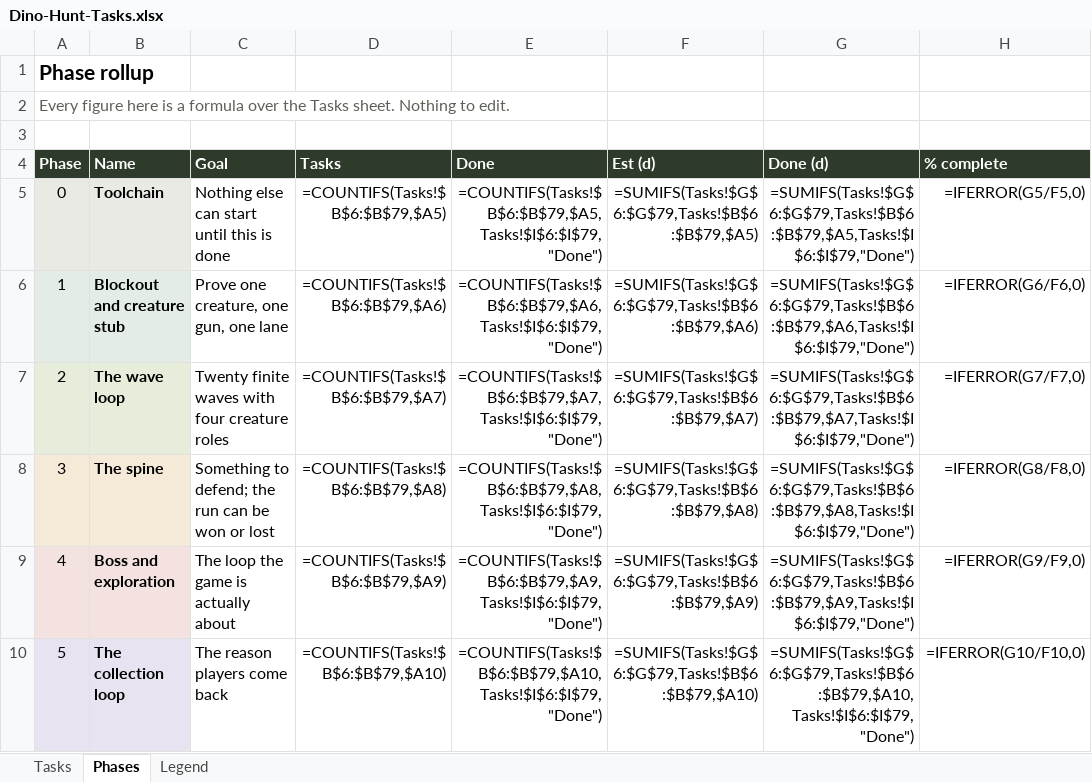
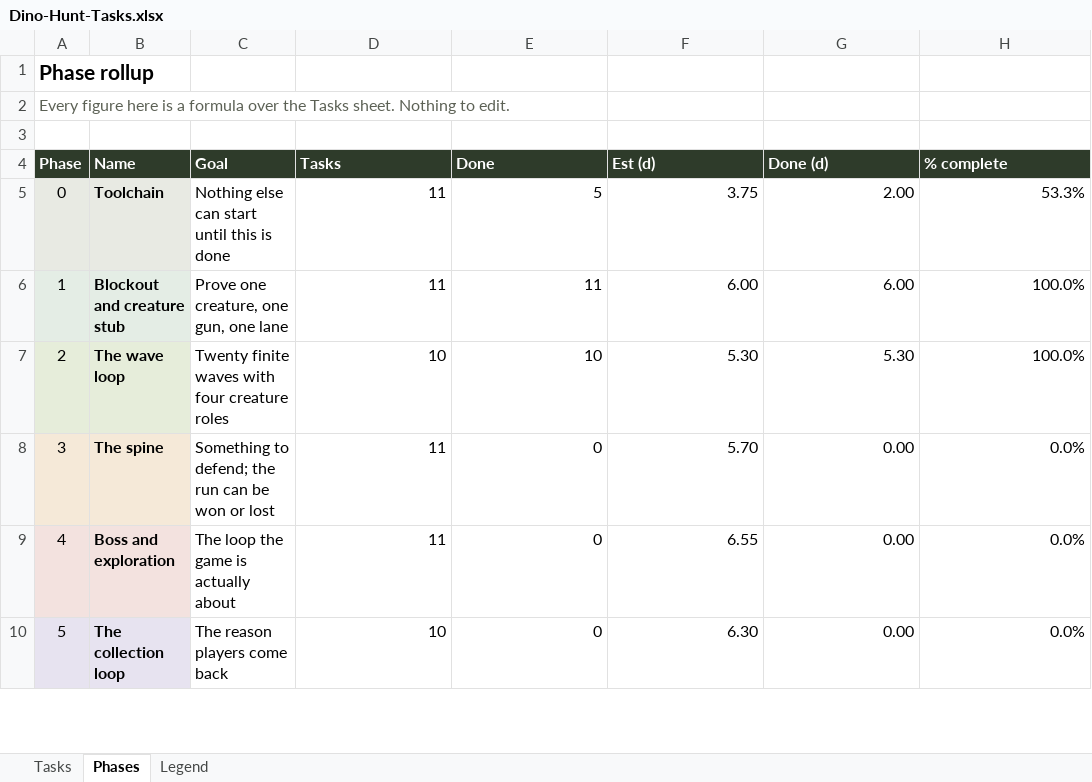
Before and after one commit to syedayeshulhassanbukhari/Dino-Hunt, an Excel workbook: Dino-Hunt-Tasks.xlsx, sheet Phases, drawn as a sheet; only a part is shown; values as stored, in another font and other column widths than the file's, no borders; formulas without a stored value are shown as written; the diff covers the shown part only; the diff names each change by its address in the sheet, - before the commit and + after, or states it on an @@ line.

```diff
--- a/Dino-Hunt-Tasks.xlsx (sheet Phases)
+++ b/Dino-Hunt-Tasks.xlsx (sheet Phases)
-D5 (Tasks): =COUNTIFS(Tasks!$B$6:$B$79,$A5)
+D5 (Tasks): 11
-E5 (Done): =COUNTIFS(Tasks!$B$6:$B$79,$A5,Tasks!$I$6:$I$79,"Done")
+E5 (Done): 5
-F5 (Est (d)): =SUMIFS(Tasks!$G$6:$G$79,Tasks!$B$6:$B$79,$A5)
+F5 (Est (d)): 3.75
-G5 (Done (d)): =SUMIFS(Tasks!$G$6:$G$79,Tasks!$B$6:$B$79,$A5,Tasks!$I$6:$I$79,"Done")
+G5 (Done (d)): 2.00
-H5 (% complete): =IFERROR(G5/F5,0)
+H5 (% complete): 53.3%
-D6 (Tasks): =COUNTIFS(Tasks!$B$6:$B$79,$A6)
+D6 (Tasks): 11
-E6 (Done): =COUNTIFS(Tasks!$B$6:$B$79,$A6,Tasks!$I$6:$I$79,"Done")
+E6 (Done): 11
-F6 (Est (d)): =SUMIFS(Tasks!$G$6:$G$79,Tasks!$B$6:$B$79,$A6)
+F6 (Est (d)): 6.00
-G6 (Done (d)): =SUMIFS(Tasks!$G$6:$G$79,Tasks!$B$6:$B$79,$A6,Tasks!$I$6:$I$79,"Done")
+G6 (Done (d)): 6.00
-H6 (% complete): =IFERROR(G6/F6,0)
+H6 (% complete): 100.0%
-D7 (Tasks): =COUNTIFS(Tasks!$B$6:$B$79,$A7)
+D7 (Tasks): 10
-E7 (Done): =COUNTIFS(Tasks!$B$6:$B$79,$A7,Tasks!$I$6:$I$79,"Done")
+E7 (Done): 10
-F7 (Est (d)): =SUMIFS(Tasks!$G$6:$G$79,Tasks!$B$6:$B$79,$A7)
+F7 (Est (d)): 5.30
-G7 (Done (d)): =SUMIFS(Tasks!$G$6:$G$79,Tasks!$B$6:$B$79,$A7,Tasks!$I$6:$I$79,"Done")
+G7 (Done (d)): 5.30
-H7 (% complete): =IFERROR(G7/F7,0)
+H7 (% complete): 100.0%
-D8 (Tasks): =COUNTIFS(Tasks!$B$6:$B$79,$A8)
+D8 (Tasks): 11
-E8 (Done): =COUNTIFS(Tasks!$B$6:$B$79,$A8,Tasks!$I$6:$I$79,"Done")
+E8 (Done): 0
-F8 (Est (d)): =SUMIFS(Tasks!$G$6:$G$79,Tasks!$B$6:$B$79,$A8)
+F8 (Est (d)): 5.70
-G8 (Done (d)): =SUMIFS(Tasks!$G$6:$G$79,Tasks!$B$6:$B$79,$A8,Tasks!$I$6:$I$79,"Done")
+G8 (Done (d)): 0.00
-H8 (% complete): =IFERROR(G8/F8,0)
+H8 (% complete): 0.0%
-D9 (Tasks): =COUNTIFS(Tasks!$B$6:$B$79,$A9)
+D9 (Tasks): 11
-E9 (Done): =COUNTIFS(Tasks!$B$6:$B$79,$A9,Tasks!$I$6:$I$79,"Done")
+E9 (Done): 0
-F9 (Est (d)): =SUMIFS(Tasks!$G$6:$G$79,Tasks!$B$6:$B$79,$A9)
+F9 (Est (d)): 6.55
-G9 (Done (d)): =SUMIFS(Tasks!$G$6:$G$79,Tasks!$B$6:$B$79,$A9,Tasks!$I$6:$I$79,"Done")
+G9 (Done (d)): 0.00
-H9 (% complete): =IFERROR(G9/F9,0)
+H9 (% complete): 0.0%
-D10 (Tasks): =COUNTIFS(Tasks!$B$6:$B$79,$A10)
+D10 (Tasks): 10
-E10 (Done): =COUNTIFS(Tasks!$B$6:$B$79,$A10,Tasks!$I$6:$I$79,"Done")
+E10 (Done): 0
-F10 (Est (d)): =SUMIFS(Tasks!$G$6:$G$79,Tasks!$B$6:$B$79,$A10)
+F10 (Est (d)): 6.30
-G10 (Done (d)): =SUMIFS(Tasks!$G$6:$G$79,Tasks!$B$6:$B$79,$A10,Tasks!$I$6:$I$79,"Done")
+G10 (Done (d)): 0.00
-H10 (% complete): =IFERROR(G10/F10,0)
+H10 (% complete): 0.0%
```
Also changed, not shown: 1 added row, 1 removed row and 5 edited cells elsewhere in this sheet, sheet Tasks, 1 other file.
